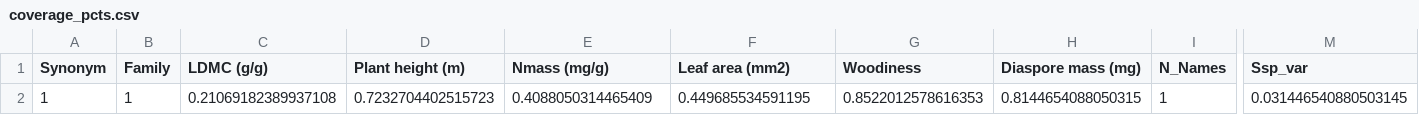
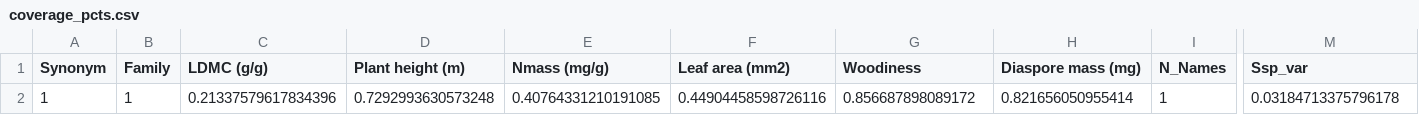
Before and after one commit to kydahl/biodiv-hostpots, a CSV file: data/clean/coverage_pcts.csv, drawn as a sheet; only a part is shown, gaps mark what is left out; the diff names each change by its address in the sheet, - before the commit and + after, or states it on an @@ line.

```diff
--- a/data/clean/coverage_pcts.csv
+++ b/data/clean/coverage_pcts.csv
-C2 (LDMC (g/g)): 0.21069182389937108
+C2 (LDMC (g/g)): 0.21337579617834396
-D2 (Plant height (m)): 0.7232704402515723
+D2 (Plant height (m)): 0.7292993630573248
-E2 (Nmass (mg/g)): 0.4088050314465409
+E2 (Nmass (mg/g)): 0.40764331210191085
-F2 (Leaf area (mm2)): 0.449685534591195
+F2 (Leaf area (mm2)): 0.44904458598726116
-G2 (Woodiness): 0.8522012578616353
+G2 (Woodiness): 0.856687898089172
-H2 (Diaspore mass (mg)): 0.8144654088050315
+H2 (Diaspore mass (mg)): 0.821656050955414
-M2 (Ssp_var): 0.031446540880503145
+M2 (Ssp_var): 0.03184713375796178
```
Also changed, not shown: data/clean/NRMSE_grid_search.csv, data/clean/dataset_no_imputation.csv, 1 other file.
